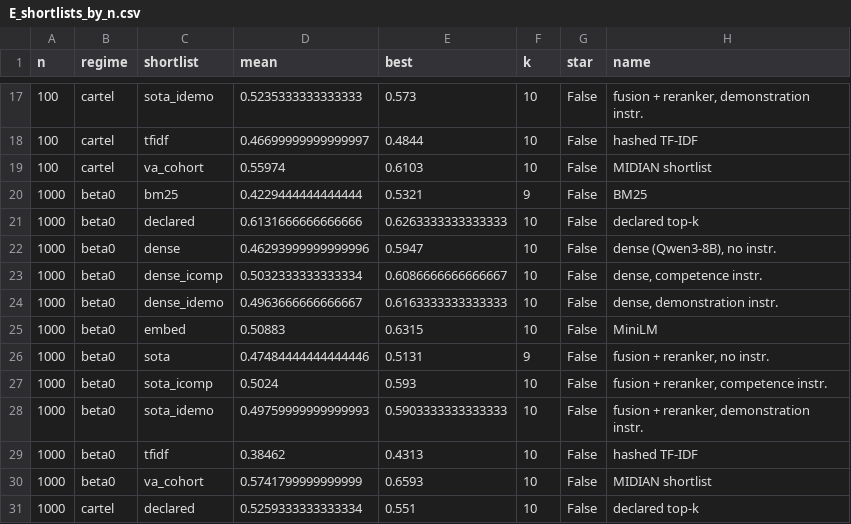
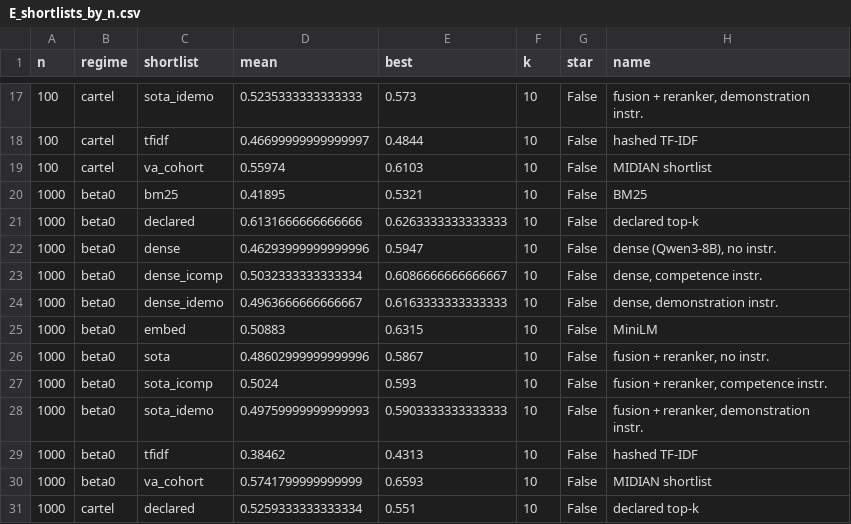
Before and after one commit to rsiegemit/midian-web, a CSV file: figures/paper/E_shortlists_by_n.csv, drawn as a sheet; only a part is shown, gaps mark what is left out.

Commit message:
Figure E + shortlist aggregates: four-arm ablation and erratum-31 reruns complete (n = 10^3 honest: BM25 0.423 -> 0.419, fusion + reranker 0.475 -> 0.486, its best framework 0.513 -> 0.587; all ten frameworks now present; no other figure value moved)

```diff
--- a/figures/paper/E_shortlists_by_n.csv
+++ b/figures/paper/E_shortlists_by_n.csv
@@ -19,3 +19,3 @@ n,regime,shortlist,mean,best,k,star,name
 100,cartel,va_cohort,0.55974,0.6103,10,False,MIDIAN shortlist
-1000,beta0,bm25,0.4229444444444444,0.5321,9,False,BM25
+1000,beta0,bm25,0.41895,0.5321,10,False,BM25
 1000,beta0,declared,0.6131666666666666,0.6263333333333333,10,False,declared top-k
@@ -25,3 +25,3 @@ n,regime,shortlist,mean,best,k,star,name
 1000,beta0,embed,0.50883,0.6315,10,False,MiniLM
-1000,beta0,sota,0.47484444444444446,0.5131,9,False,"fusion + reranker, no instr."
+1000,beta0,sota,0.48602999999999996,0.5867,10,False,"fusion + reranker, no instr."
 1000,beta0,sota_icomp,0.5024,0.593,10,False,"fusion + reranker, competence instr."
```
Also changed, not shown: results/aggregates/shortlist/routereval.csv, 3 other files.
